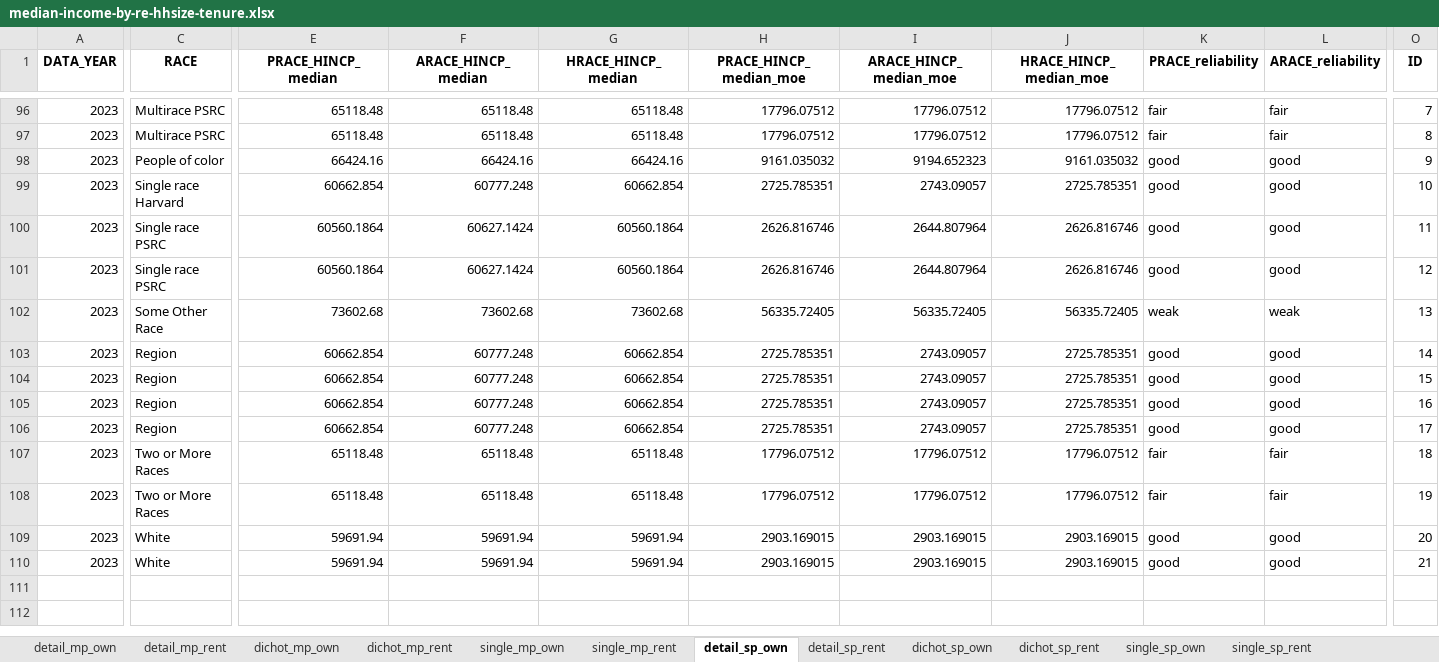
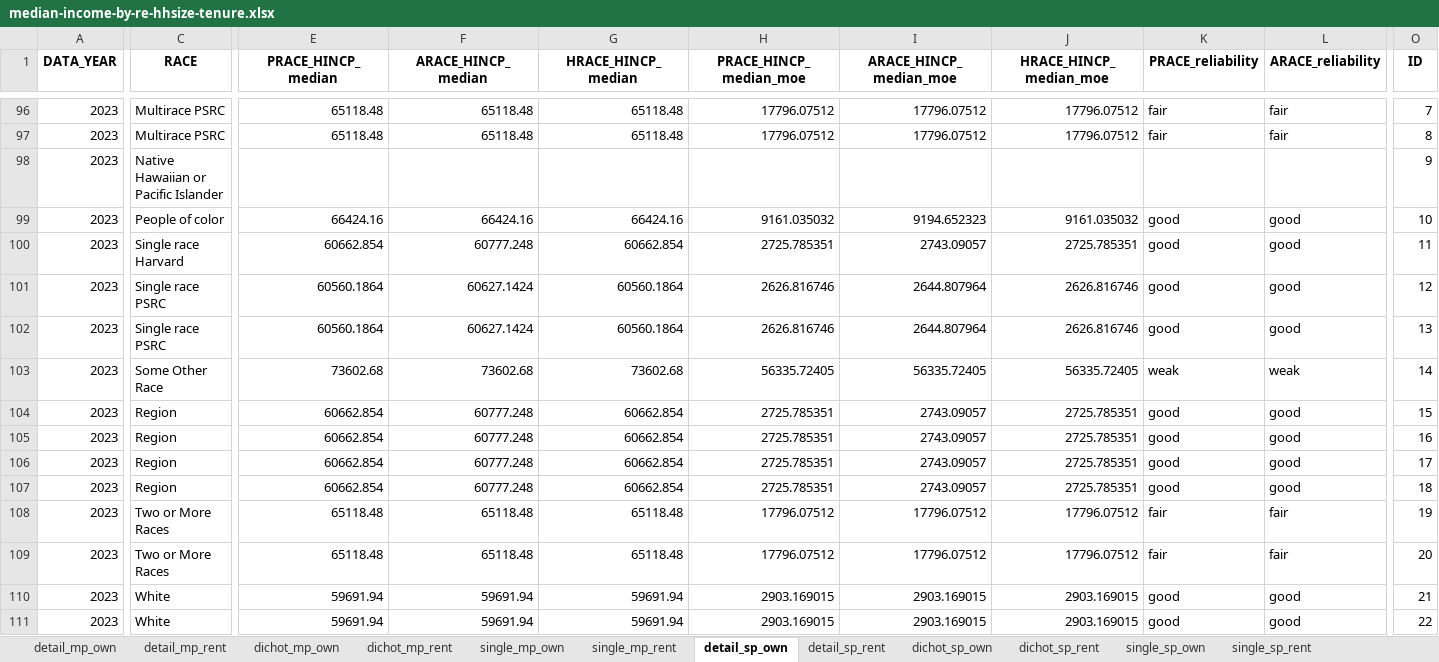
Before and after one commit to psrc/exploration-race-ethnicity, an Excel workbook: visuals/median-income-by-re-hhsize-tenure.xlsx, sheet detail_sp_own, drawn as a sheet; only a part is shown, gaps mark what is left out; values as stored, in another font and other column widths than the file's, no borders; removed rows and columns are numbered as before the commit, all else as after; rows hold the shown columns only; the diff covers the shown part only; the diff names each change by its address in the sheet, - before the commit and + after, or states it on an @@ line.

Commit message:
adding NA rows for missing geography/race combos

```diff
--- a/visuals/median-income-by-re-hhsize-tenure.xlsx (sheet detail_sp_own)
+++ b/visuals/median-income-by-re-hhsize-tenure.xlsx (sheet detail_sp_own)
+row 98: 2023 | Native Hawaiian or Pacific Islander |  |  |  |  |  |  |  |  | 9
-O99 (ID): 9
+O99 (ID): 10
-O100 (ID): 10
+O100 (ID): 11
-row 100: 2023 | Single race PSRC | 60560.1864 | 60627.1424 | 60560.1864 | 2626.816746 | 2644.807964 | 2626.816746 | good | good | 11
+row 102: 2023 | Single race PSRC | 60560.1864 | 60627.1424 | 60560.1864 | 2626.816746 | 2644.807964 | 2626.816746 | good | good | 13
-O103 (ID): 13
+O103 (ID): 14
-row 103: 2023 | Region | 60662.854 | 60777.248 | 60662.854 | 2725.785351 | 2743.09057 | 2725.785351 | good | good | 14
-C107 (RACE): Two or More Races
+C107 (RACE): Region
-E107 (PRACE_HINCP_median): 65118.48
+E107 (PRACE_HINCP_median): 60662.854
-F107 (ARACE_HINCP_median): 65118.48
+F107 (ARACE_HINCP_median): 60777.248
-G107 (HRACE_HINCP_median): 65118.48
+G107 (HRACE_HINCP_median): 60662.854
-H107 (PRACE_HINCP_median_moe): 17796.07512
+H107 (PRACE_HINCP_median_moe): 2725.785351
-I107 (ARACE_HINCP_median_moe): 17796.07512
+I107 (ARACE_HINCP_median_moe): 2743.09057
-J107 (HRACE_HINCP_median_moe): 17796.07512
+J107 (HRACE_HINCP_median_moe): 2725.785351
-K107 (PRACE_reliability): fair
+K107 (PRACE_reliability): good
-L107 (ARACE_reliability): fair
+L107 (ARACE_reliability): good
-C109 (RACE): White
+C109 (RACE): Two or More Races
-E109 (PRACE_HINCP_median): 59691.94
+E109 (PRACE_HINCP_median): 65118.48
-F109 (ARACE_HINCP_median): 59691.94
+F109 (ARACE_HINCP_median): 65118.48
-G109 (HRACE_HINCP_median): 59691.94
+G109 (HRACE_HINCP_median): 65118.48
-H109 (PRACE_HINCP_median_moe): 2903.169015
+H109 (PRACE_HINCP_median_moe): 17796.07512
-I109 (ARACE_HINCP_median_moe): 2903.169015
+I109 (ARACE_HINCP_median_moe): 17796.07512
-J109 (HRACE_HINCP_median_moe): 2903.169015
+J109 (HRACE_HINCP_median_moe): 17796.07512
-K109 (PRACE_reliability): good
+K109 (PRACE_reliability): fair
-L109 (ARACE_reliability): good
+L109 (ARACE_reliability): fair
+row 111: 2023 | White | 59691.94 | 59691.94 | 59691.94 | 2903.169015 | 2903.169015 | 2903.169015 | good | good | 22
```
Also changed, not shown: 2 edited cells elsewhere in this sheet, sheet single_mp_rent, sheet single_mp_own, sheet dichot_sp_own, sheet single_sp_own, median-income-hhsize-tenure/data/median-income-by-re-hhsize-tenure.xlsx, 3 other files.
